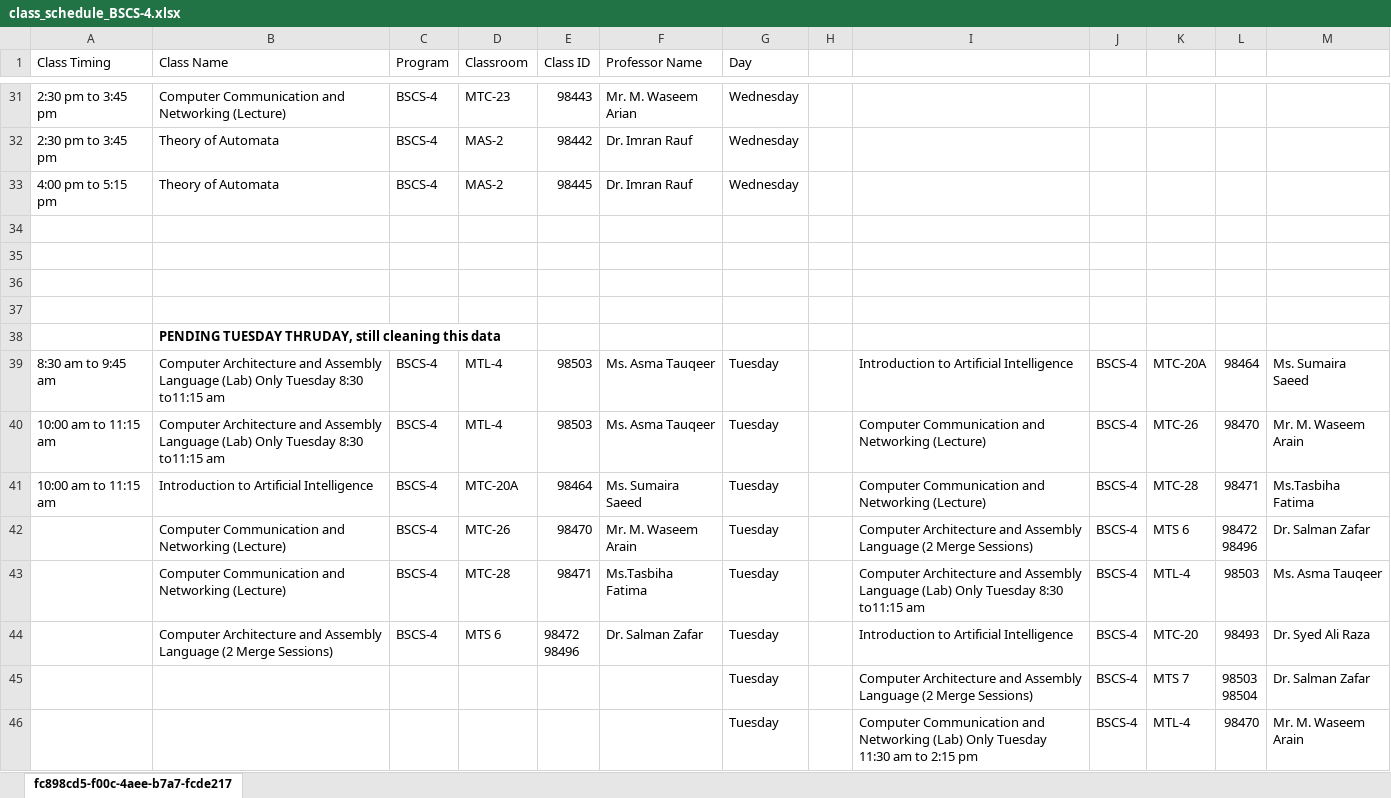
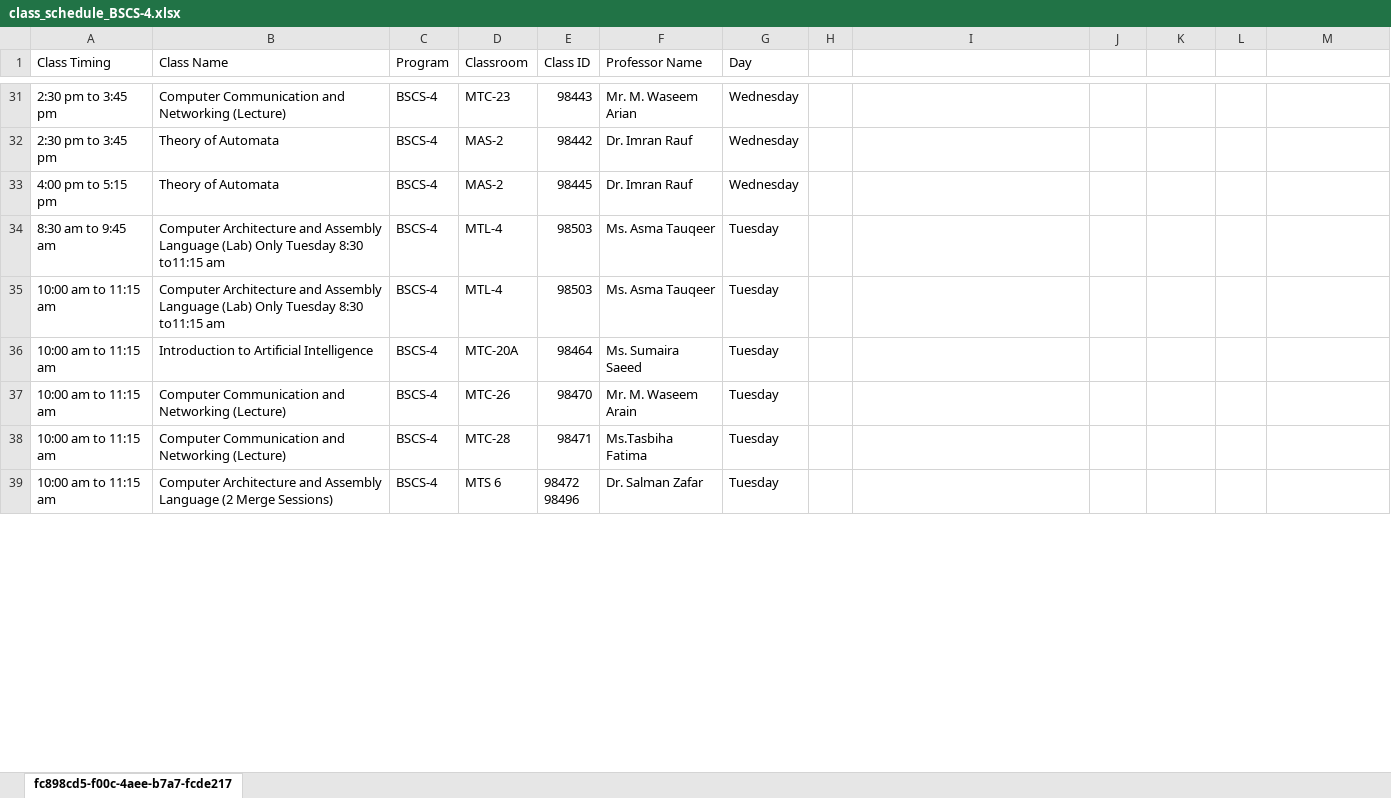
Before and after one commit to COMPUTATION-NOT-FOUND/Undergrad-AI-Scheduler, an Excel workbook: Cleaned_Schedule/class_schedule_BSCS-4.xlsx, sheet fc898cd5-f00c-4aee-b7a7-fcde217, drawn as a sheet; only a part is shown, gaps mark what is left out; values as stored, in another font and other column widths than the file's, no borders; removed rows and columns are numbered as before the commit, all else as after; ↵ is a line break in a cell; the diff covers the shown part only; the diff names each change by its address in the sheet, - before the commit and + after, or states it on an @@ line.

Commit message:
Scheduled Cleaned - Complete

```diff
--- a/Cleaned_Schedule/class_schedule_BSCS-4.xlsx (sheet fc898cd5-f00c-4aee-b7a7-fcde217)
+++ b/Cleaned_Schedule/class_schedule_BSCS-4.xlsx (sheet fc898cd5-f00c-4aee-b7a7-fcde217)
-row 34: (empty)
-row 35: (empty)
-row 36: (empty)
-row 37: (empty)
-row 38:  | PENDING TUESDAY THRUDAY, still cleaning this data
-I34: Introduction to Artificial Intelligence
+I34: (empty)
-J34:J39: BSCS-4
+J34:J39: (empty)
-K34: MTC-20A
+K34: (empty)
-L34: 98464
+L34: (empty)
-M34: Ms. Sumaira Saeed
+M34: (empty)
-I35:I36: Computer Communication and Networking (Lecture)
+I35:I36: (empty)
-K35: MTC-26
+K35: (empty)
-L35: 98470
+L35: (empty)
-M35: Mr. M. Waseem Arain
+M35: (empty)
-K36: MTC-28
+K36: (empty)
-L36: 98471
+L36: (empty)
-M36: Ms.Tasbiha Fatima
+M36: (empty)
-A37:A39 (Class Timing): (empty)
+A37:A39 (Class Timing): 10:00 am to 11:15 am
-I37: Computer Architecture and Assembly Language (2 Merge Sessions)
+I37: (empty)
-K37: MTS 6
+K37: (empty)
-L37: 98472 ↵ 98496
+L37: (empty)
-M37: Dr. Salman Zafar
+M37: (empty)
-I38: Computer Architecture and Assembly Language (Lab) Only Tuesday 8:30 to11:15 am
+I38: (empty)
-K38: MTL-4
+K38: (empty)
-L38: 98503
+L38: (empty)
-M38: Ms. Asma Tauqeer
+M38: (empty)
-I39: Introduction to Artificial Intelligence
+I39: (empty)
-K39: MTC-20
+K39: (empty)
-L39: 98493
+L39: (empty)
-M39: Dr. Syed Ali Raza
+M39: (empty)
-row 45:  |  |  |  |  |  | Tuesday |  | Computer Architecture and Assembly Language (2 Merge Sessions) | BSCS-4 | MTS 7 | 98503 ↵ 98504 | Dr. Salman Zafar
-row 46:  |  |  |  |  |  | Tuesday |  | Computer Communication and Networking (Lab) Only Tuesday ↵ 11:30 am to 2:15 pm | BSCS-4 | MTL-4 | 98470 | Mr. M. Waseem Arain
```
Also changed, not shown: 24 added rows and 6 removed rows elsewhere in this sheet, 1 other file.
